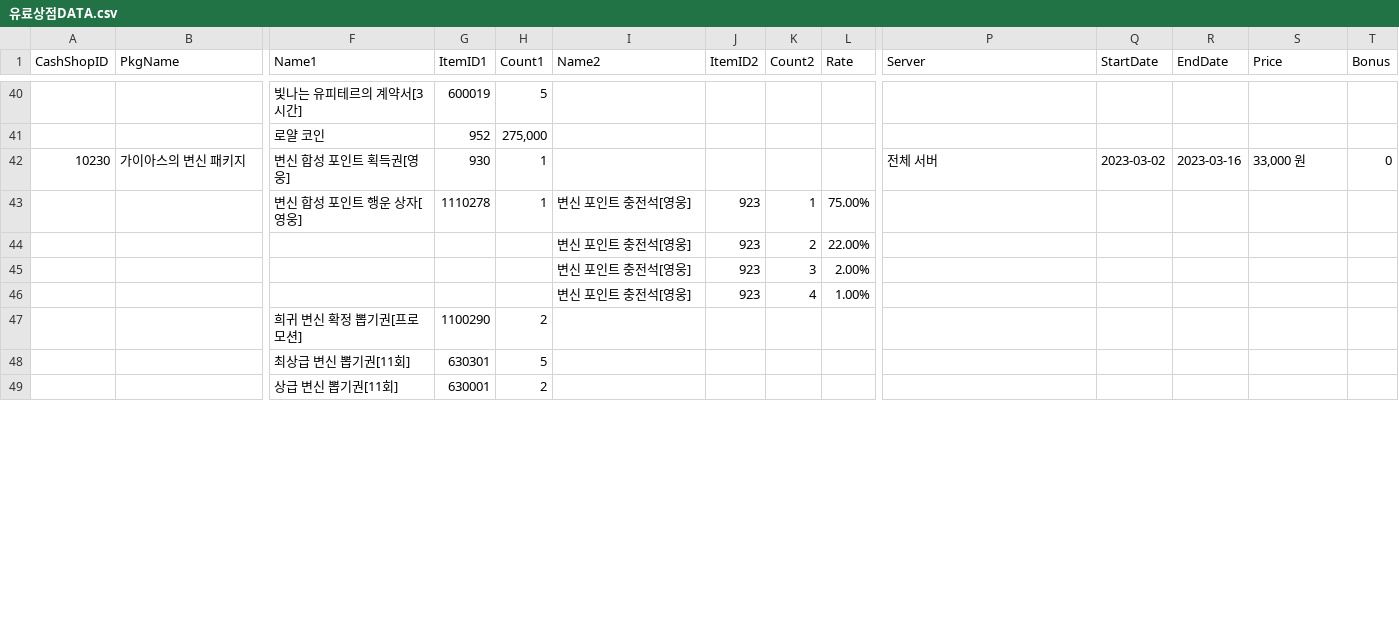
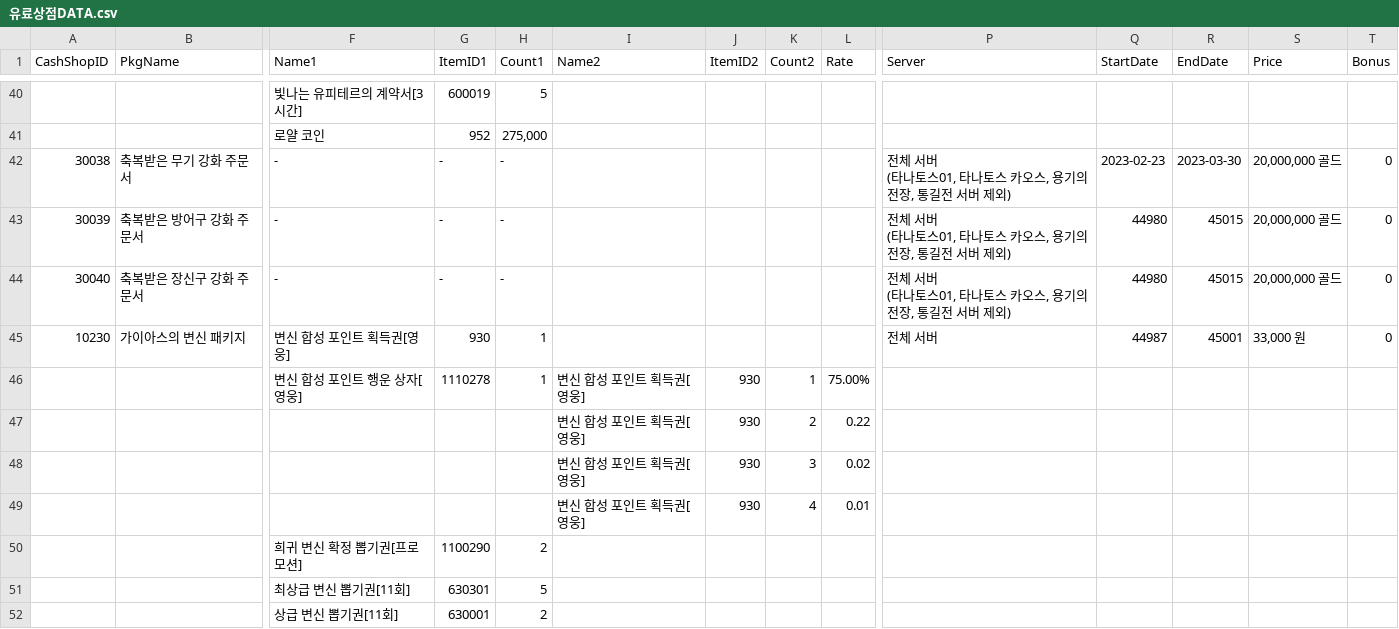
Before and after one commit to SungMinseok/TC_AutoMaker-R2M, a CSV file: 유료상점DATA.csv, drawn as a sheet; only a part is shown, gaps mark what is left out; removed rows and columns are numbered as before the commit, all else as after; rows hold the shown columns only; ↵ is a line break in a cell; the diff covers the shown part only; the diff names each change by its address in the sheet, - before the commit and + after, or states it on an @@ line.

```diff
--- a/유료상점DATA.csv
+++ b/유료상점DATA.csv
+row 42: 30038 | 축복받은 무기 강화 주문서 | - | - | - |  |  |  |  | 전체 서버 ↵ (타나토스01, 타나토스 카오스, 용기의 전장, 통길전 서버 제외) | 2023-02-23 | 2023-03-30 | 20,000,000 골드 | 0
+row 43: 30039 | 축복받은 방어구 강화 주문서 | - | - | - |  |  |  |  | 전체 서버 ↵ (타나토스01, 타나토스 카오스, 용기의 전장, 통길전 서버 제외) | 44980 | 45015 | 20,000,000 골드 | 0
+row 44: 30040 | 축복받은 장신구 강화 주문서 | - | - | - |  |  |  |  | 전체 서버 ↵ (타나토스01, 타나토스 카오스, 용기의 전장, 통길전 서버 제외) | 44980 | 45015 | 20,000,000 골드 | 0
-Q45 (StartDate): 2023-03-02
+Q45 (StartDate): 44987
-R45 (EndDate): 2023-03-16
+R45 (EndDate): 45001
-I46 (Name2): 변신 포인트 충전석[영웅]
+I46 (Name2): 변신 합성 포인트 획득권[영웅]
-J46 (ItemID2): 923
+J46 (ItemID2): 930
-row 44:  |  |  |  |  | 변신 포인트 충전석[영웅] | 923 | 2 | 22.00%
-row 45:  |  |  |  |  | 변신 포인트 충전석[영웅] | 923 | 3 | 2.00%
-row 46:  |  |  |  |  | 변신 포인트 충전석[영웅] | 923 | 4 | 1.00%
+row 47:  |  |  |  |  | 변신 합성 포인트 획득권[영웅] | 930 | 2 | 0.22
+row 48:  |  |  |  |  | 변신 합성 포인트 획득권[영웅] | 930 | 3 | 0.02
+row 49:  |  |  |  |  | 변신 합성 포인트 획득권[영웅] | 930 | 4 | 0.01
```
Also changed, not shown: 7 added rows, 3 removed rows and 69 edited cells elsewhere in this file, 5 other files.
